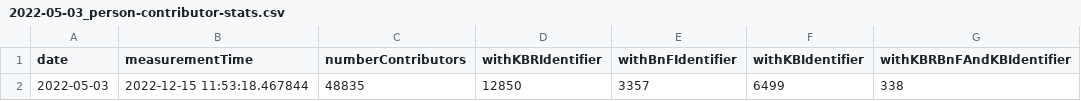
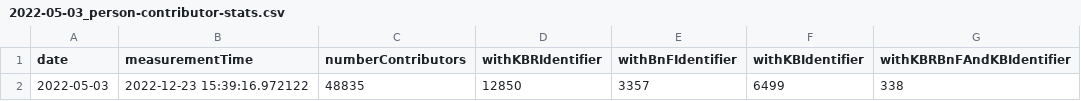
Before and after one commit to kbrbe/beltrans-data-integration, a CSV file: data-integration/statistics/measurements/2022-05-03_person-contributor-stats.csv, drawn as a sheet; only a part is shown; the diff names each change by its address in the sheet, - before the commit and + after, or states it on an @@ line.

Commit message:
new statistics including recent ISNI-SRU dump with KBR identifiers

```diff
--- a/data-integration/statistics/measurements/2022-05-03_person-contributor-stats.csv
+++ b/data-integration/statistics/measurements/2022-05-03_person-contributor-stats.csv
-B2 (measurementTime): 2022-12-15 11:53:18.467844
+B2 (measurementTime): 2022-12-23 15:39:16.972122
```
Also changed, not shown: data-integration/statistics/measurements/2022-05-03_translation-stats.csv, data-integration/statistics/measurements/2022-05-09_person-contributor-stats.csv, 51 other files.
